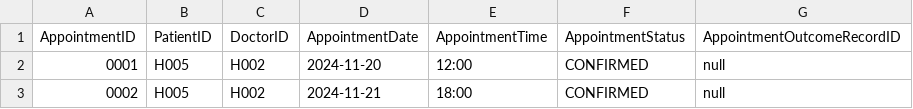
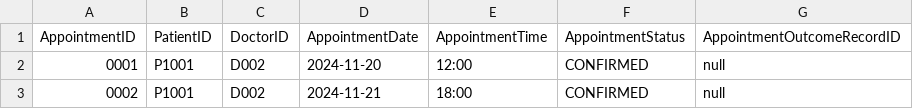
Before and after one commit to Zhangyi-Li/SC2002-HMS, a CSV file: hms-app/src/main/resources/data/appointments.csv, drawn as a sheet.

Commit message:
Update modify csv into patient and staff csv

```diff
--- a/hms-app/src/main/resources/data/appointments.csv
+++ b/hms-app/src/main/resources/data/appointments.csv
@@ -1,3 +1,3 @@
 AppointmentID,PatientID,DoctorID,AppointmentDate,AppointmentTime,AppointmentStatus,AppointmentOutcomeRecordID
-0001,H005,H002,2024-11-20,12:00,CONFIRMED,null
-0002,H005,H002,2024-11-21,18:00,CONFIRMED,null
+0001,P1001,D002,2024-11-20,12:00,CONFIRMED,null
+0002,P1001,D002,2024-11-21,18:00,CONFIRMED,null
```
Also changed, not shown: 19 other files.
